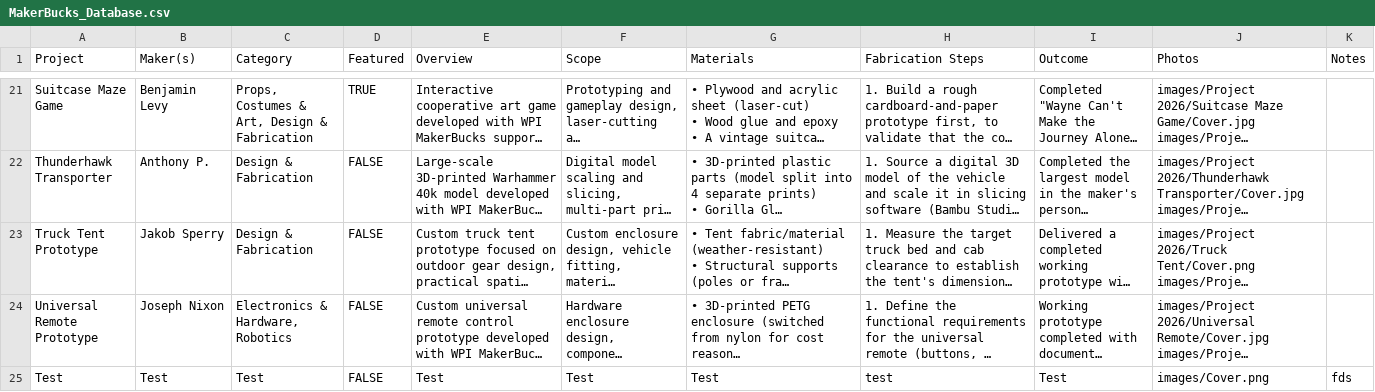
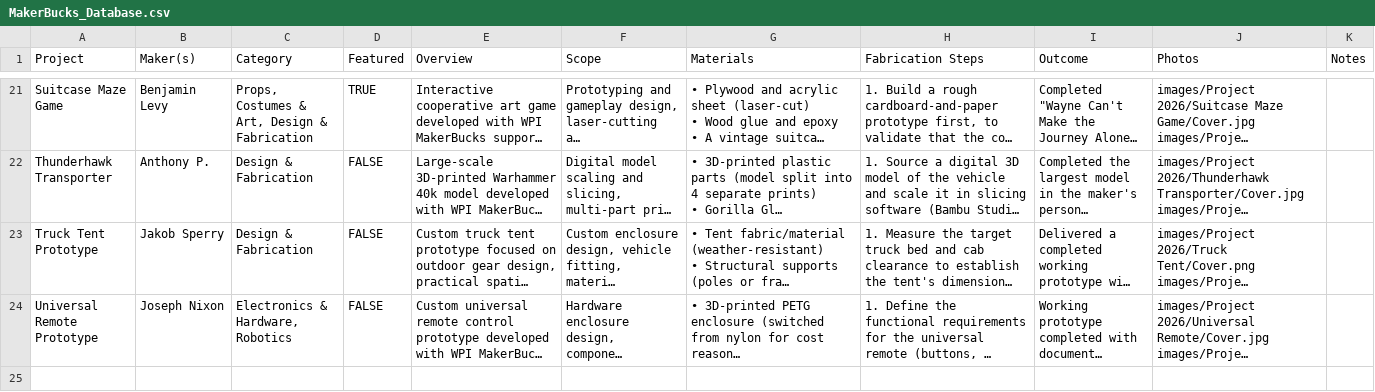
Before and after one commit to x1nyan/MakerBucks-Site, a CSV file: MakerBucks_Database.csv, drawn as a sheet; only a part is shown, gaps mark what is left out; long unchanged cells end in …; the diff names each change by its address in the sheet, - before the commit and + after, or states it on an @@ line.

```diff
--- a/MakerBucks_Database.csv
+++ b/MakerBucks_Database.csv
-row 25: Test | Test | Test | FALSE | Test | Test | Test | test | Test | images/Cover.png | fds
```
Also changed, not shown: 1 other file.
